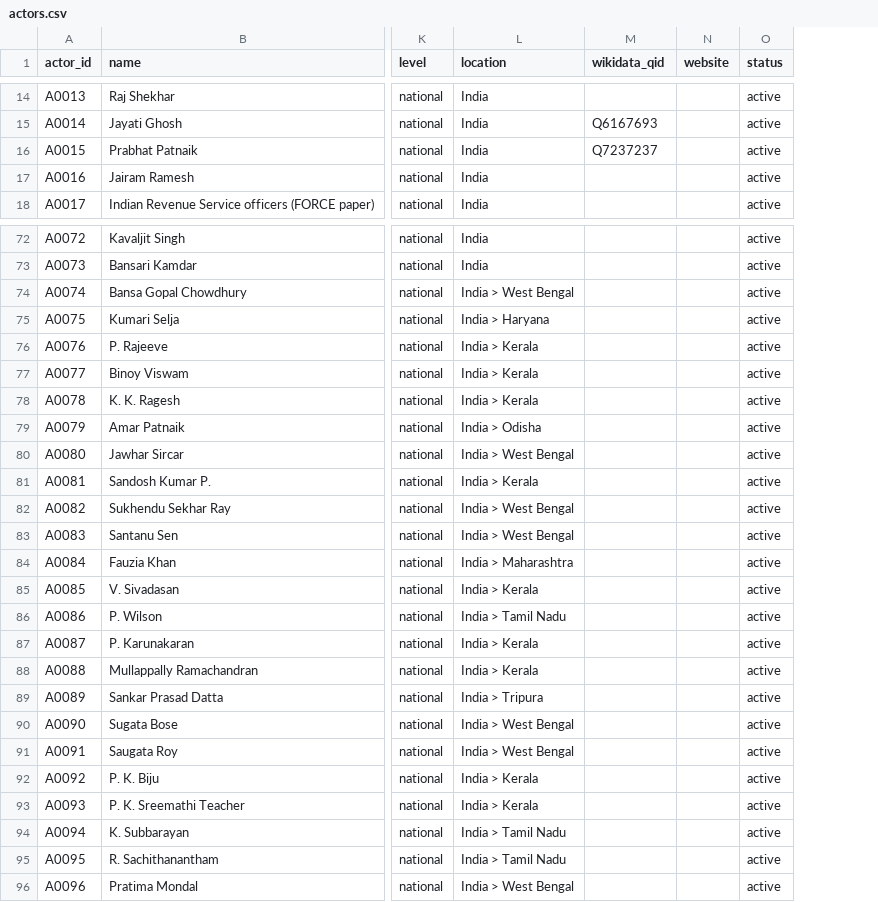
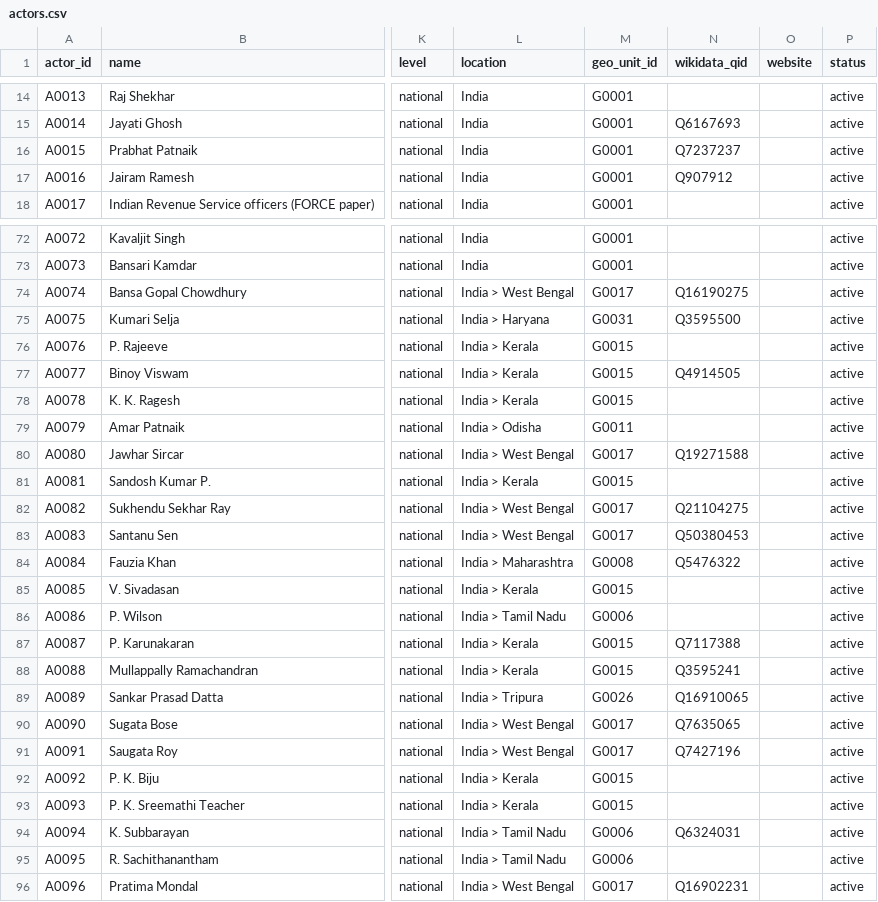
Before and after one commit to Egalitaristen/wealth-tax-database, a CSV file: data/in/actors.csv, drawn as a sheet; only a part is shown, gaps mark what is left out; addresses are those after the commit; the diff covers the shown part only; the diff names each change by its address in the sheet, - before the commit and + after, or states it on an @@ line.

```diff
--- a/data/in/actors.csv
+++ b/data/in/actors.csv
+column M (geo_unit_id), rows 14-18: all G0001; rows 72-96: G0001 | G0001 | G0017 | G0031 | G0015 | G0015 | G0015 | G0011 | G0017 | G0015 | G0017 | G0017 | G0008 | G0015 | G0006 | G0015 | G0015 | G0026 | G0017 | G0017 | G0015 | G0015 | G0006 | G0006 | G0017
-N17 (wikidata_qid): (empty)
+N17 (wikidata_qid): Q907912
-N74 (wikidata_qid): (empty)
+N74 (wikidata_qid): Q16190275
-N75 (wikidata_qid): (empty)
+N75 (wikidata_qid): Q3595500
-N77 (wikidata_qid): (empty)
+N77 (wikidata_qid): Q4914505
-N80 (wikidata_qid): (empty)
+N80 (wikidata_qid): Q19271588
-N82 (wikidata_qid): (empty)
+N82 (wikidata_qid): Q21104275
-N83 (wikidata_qid): (empty)
+N83 (wikidata_qid): Q50380453
-N84 (wikidata_qid): (empty)
+N84 (wikidata_qid): Q5476322
-N87 (wikidata_qid): (empty)
+N87 (wikidata_qid): Q7117388
-N88 (wikidata_qid): (empty)
+N88 (wikidata_qid): Q3595241
-N89 (wikidata_qid): (empty)
+N89 (wikidata_qid): Q16910065
-N90 (wikidata_qid): (empty)
+N90 (wikidata_qid): Q7635065
-N91 (wikidata_qid): (empty)
+N91 (wikidata_qid): Q7427196
-N94 (wikidata_qid): (empty)
+N94 (wikidata_qid): Q6324031
-N96 (wikidata_qid): (empty)
+N96 (wikidata_qid): Q16902231
```
Also changed, not shown: 17 edited cells elsewhere in this file, data/de/actors.csv, data/es/actors.csv, 10 other files.
